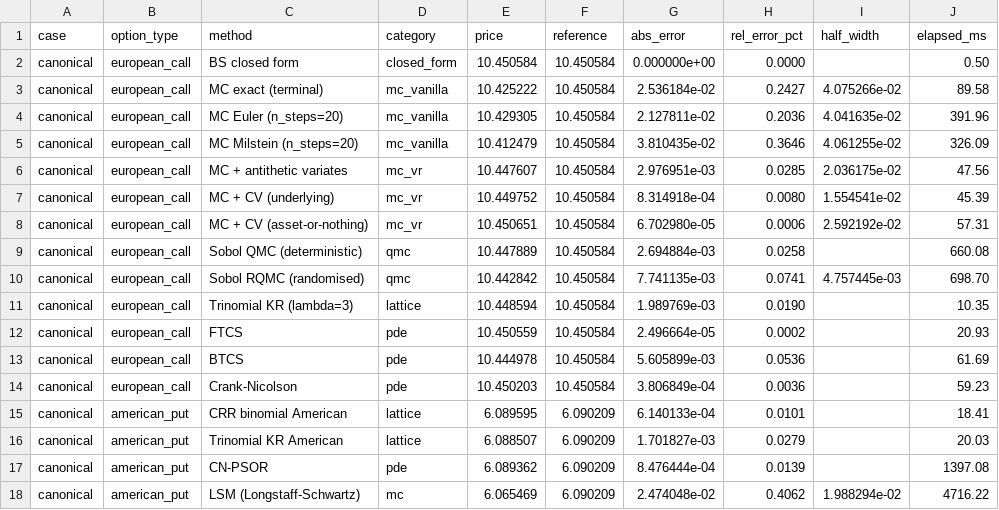
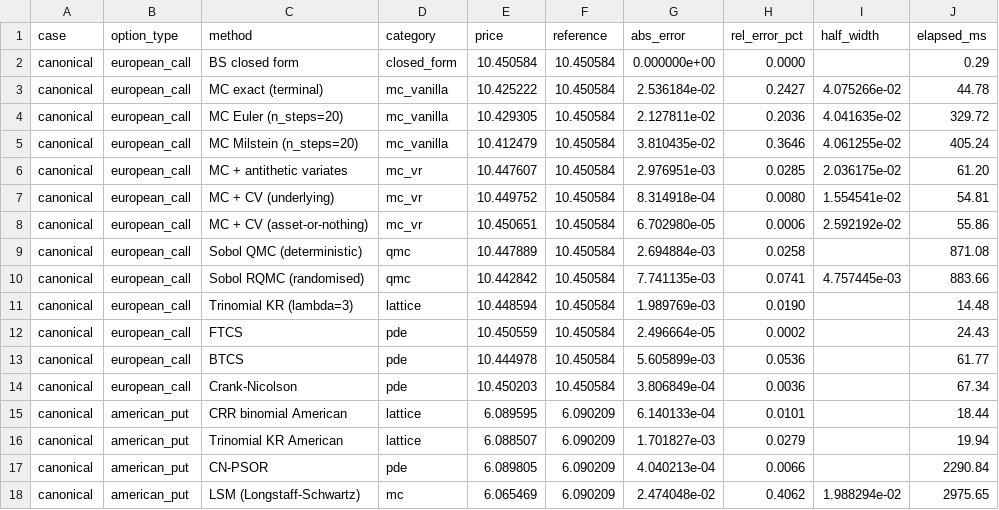
Before and after one commit to indexxxxbraker/quant-finance-portfolio, a CSV file: python/results/phase3/pricing_canonical.csv, drawn as a sheet.

```diff
--- a/python/results/phase3/pricing_canonical.csv
+++ b/python/results/phase3/pricing_canonical.csv
@@ -1,18 +1,18 @@
 case,option_type,method,category,price,reference,abs_error,rel_error_pct,half_width,elapsed_ms
-canonical,european_call,BS closed form,closed_form,10.450584,10.450584,0.000000e+00,0.0000,,0.50
-canonical,european_call,MC exact (terminal),mc_vanilla,10.425222,10.450584,2.536184e-02,0.2427,4.075266e-02,89.58
-canonical,european_call,MC Euler (n_steps=20),mc_vanilla,10.429305,10.450584,2.127811e-02,0.2036,4.041635e-02,391.96
-canonical,european_call,MC Milstein (n_steps=20),mc_vanilla,10.412479,10.450584,3.810435e-02,0.3646,4.061255e-02,326.09
-canonical,european_call,MC + antithetic variates,mc_vr,10.447607,10.450584,2.976951e-03,0.0285,2.036175e-02,47.56
-canonical,european_call,MC + CV (underlying),mc_vr,10.449752,10.450584,8.314918e-04,0.0080,1.554541e-02,45.39
-canonical,european_call,MC + CV (asset-or-nothing),mc_vr,10.450651,10.450584,6.702980e-05,0.0006,2.592192e-02,57.31
-canonical,european_call,Sobol QMC (deterministic),qmc,10.447889,10.450584,2.694884e-03,0.0258,,660.08
-canonical,european_call,Sobol RQMC (randomised),qmc,10.442842,10.450584,7.741135e-03,0.0741,4.757445e-03,698.70
-canonical,european_call,Trinomial KR (lambda=3),lattice,10.448594,10.450584,1.989769e-03,0.0190,,10.35
-canonical,european_call,FTCS,pde,10.450559,10.450584,2.496664e-05,0.0002,,20.93
-canonical,european_call,BTCS,pde,10.444978,10.450584,5.605899e-03,0.0536,,61.69
-canonical,european_call,Crank-Nicolson,pde,10.450203,10.450584,3.806849e-04,0.0036,,59.23
-canonical,american_put,CRR binomial American,lattice,6.089595,6.090209,6.140133e-04,0.0101,,18.41
-canonical,american_put,Trinomial KR American,lattice,6.088507,6.090209,1.701827e-03,0.0279,,20.03
-canonical,american_put,CN-PSOR,pde,6.089362,6.090209,8.476444e-04,0.0139,,1397.08
-canonical,american_put,LSM (Longstaff-Schwartz),mc,6.065469,6.090209,2.474048e-02,0.4062,1.988294e-02,4716.22
+canonical,european_call,BS closed form,closed_form,10.450584,10.450584,0.000000e+00,0.0000,,0.29
+canonical,european_call,MC exact (terminal),mc_vanilla,10.425222,10.450584,2.536184e-02,0.2427,4.075266e-02,44.78
+canonical,european_call,MC Euler (n_steps=20),mc_vanilla,10.429305,10.450584,2.127811e-02,0.2036,4.041635e-02,329.72
+canonical,european_call,MC Milstein (n_steps=20),mc_vanilla,10.412479,10.450584,3.810435e-02,0.3646,4.061255e-02,405.24
+canonical,european_call,MC + antithetic variates,mc_vr,10.447607,10.450584,2.976951e-03,0.0285,2.036175e-02,61.20
+canonical,european_call,MC + CV (underlying),mc_vr,10.449752,10.450584,8.314918e-04,0.0080,1.554541e-02,54.81
+canonical,european_call,MC + CV (asset-or-nothing),mc_vr,10.450651,10.450584,6.702980e-05,0.0006,2.592192e-02,55.86
+canonical,european_call,Sobol QMC (deterministic),qmc,10.447889,10.450584,2.694884e-03,0.0258,,871.08
+canonical,european_call,Sobol RQMC (randomised),qmc,10.442842,10.450584,7.741135e-03,0.0741,4.757445e-03,883.66
+canonical,european_call,Trinomial KR (lambda=3),lattice,10.448594,10.450584,1.989769e-03,0.0190,,14.48
+canonical,european_call,FTCS,pde,10.450559,10.450584,2.496664e-05,0.0002,,24.43
+canonical,european_call,BTCS,pde,10.444978,10.450584,5.605899e-03,0.0536,,61.77
+canonical,european_call,Crank-Nicolson,pde,10.450203,10.450584,3.806849e-04,0.0036,,67.34
+canonical,american_put,CRR binomial American,lattice,6.089595,6.090209,6.140133e-04,0.0101,,18.44
+canonical,american_put,Trinomial KR American,lattice,6.088507,6.090209,1.701827e-03,0.0279,,19.94
+canonical,american_put,CN-PSOR,pde,6.089805,6.090209,4.040213e-04,0.0066,,2290.84
+canonical,american_put,LSM (Longstaff-Schwartz),mc,6.065469,6.090209,2.474048e-02,0.4062,1.988294e-02,2975.65
```
Also changed, not shown: python/results/phase3/convergence.csv, python/results/phase3/pricing_high_vol.csv, 4 other files.
